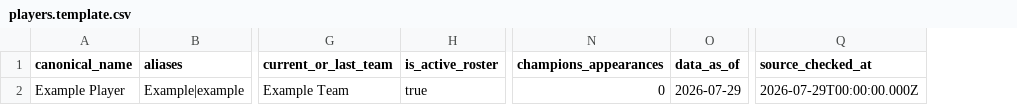
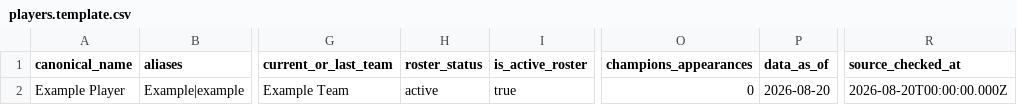
Before and after one commit to Jaytang1222/valorantZMJJKK, a CSV file: data/players.template.csv, drawn as a sheet; only a part is shown, gaps mark what is left out; addresses are those after the commit; the diff names each change by its address in the sheet, - before the commit and + after, or states it on an @@ line.

Commit message:
feat: expand vct roster history and add team audit sync

```diff
--- a/data/players.template.csv
+++ b/data/players.template.csv
+column H (roster_status), row 2: active
-P2 (data_as_of): 2026-07-29
+P2 (data_as_of): 2026-08-20
-R2 (source_checked_at): 2026-07-29T00:00:00.000Z
+R2 (source_checked_at): 2026-08-20T00:00:00.000Z
```
Also changed, not shown: 27 other files.
